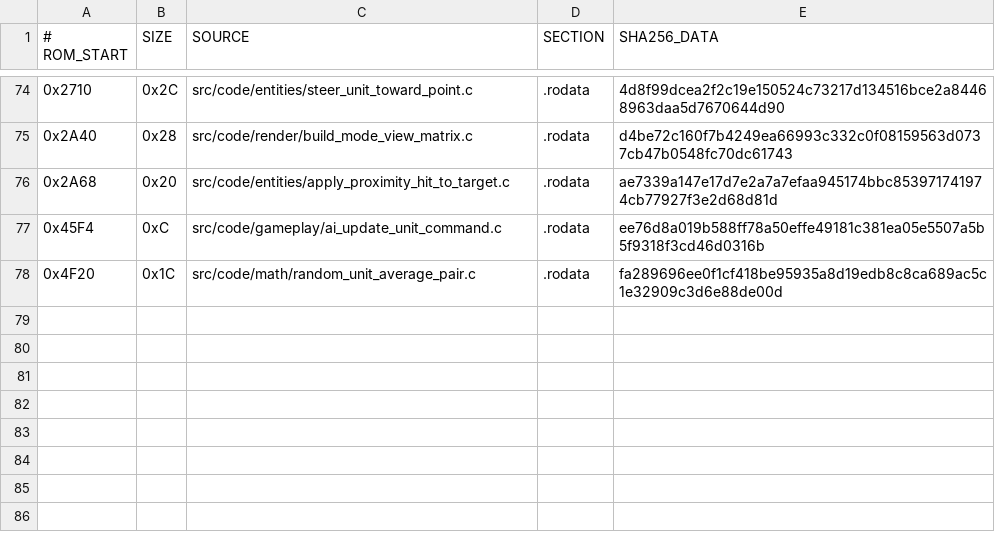
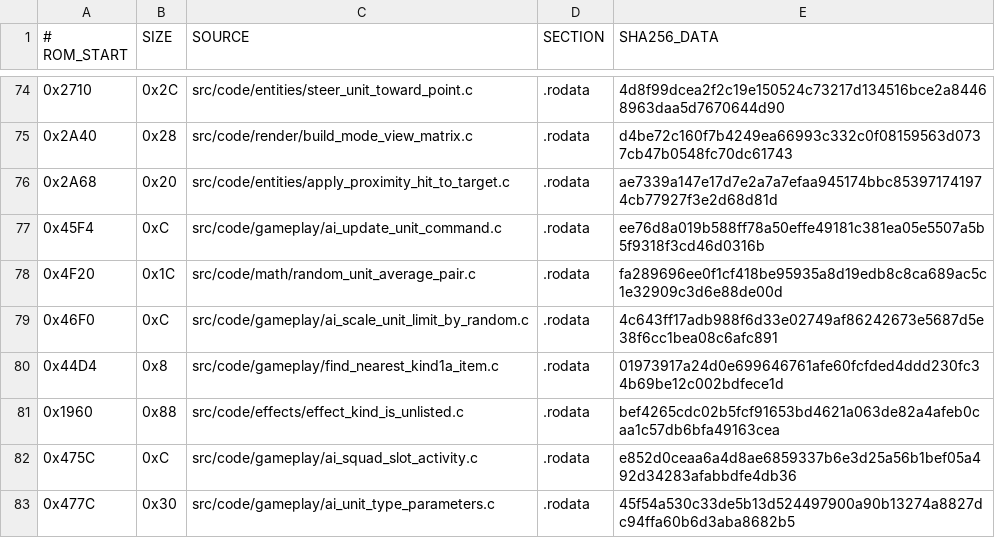
Before and after one commit to TheGh0stShip/BattleTanx, a TSV file: config/us/matching_data_units.tsv, drawn as a sheet; only a part is shown, gaps mark what is left out.

```diff
--- a/config/us/matching_data_units.tsv
+++ b/config/us/matching_data_units.tsv
@@ -78 +78,6 @@
 0x4F20	0x1C	src/code/math/random_unit_average_pair.c	.rodata	fa289696ee0f1cf418be95935a8d19edb8c8ca689ac5c1e32909c3d6e88de00d
+0x46F0	0xC	src/code/gameplay/ai_scale_unit_limit_by_random.c	.rodata	4c643ff17adb988f6d33e02749af86242673e5687d5e38f6cc1bea08c6afc891
+0x44D4	0x8	src/code/gameplay/find_nearest_kind1a_item.c	.rodata	01973917a24d0e699646761afe60fcfded4ddd230fc34b69be12c002bdfece1d
+0x1960	0x88	src/code/effects/effect_kind_is_unlisted.c	.rodata	bef4265cdc02b5fcf91653bd4621a063de82a4afeb0caa1c57db6bfa49163cea
+0x475C	0xC	src/code/gameplay/ai_squad_slot_activity.c	.rodata	e852d0ceaa6a4d8ae6859337b6e3d25a56b1bef05a492d34283afabbdfe4db36
+0x477C	0x30	src/code/gameplay/ai_unit_type_parameters.c	.rodata	45f54a530c33de5b13d524497900a90b13274a8827dc94ffa60b6d3aba8682b5
```
Also changed, not shown: config/us/matching_kmc_units.tsv, config/us/matching_units.tsv, 20 other files.
